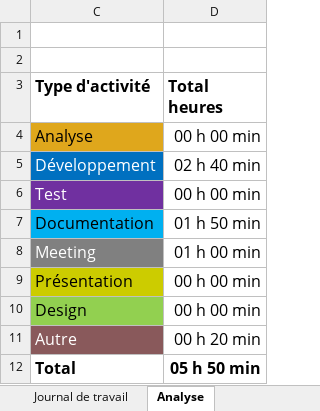
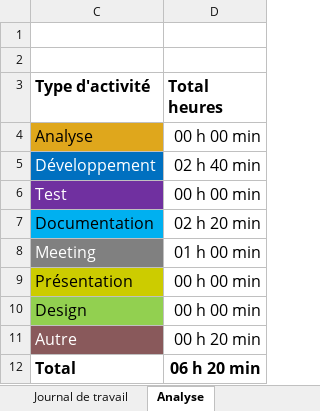
Before and after one commit to TheArabicMonster/PortofolioDev, an Excel workbook: Doc/Journal-de-Travail_JulMares.xlsx, sheet Analyse, drawn as a sheet; values as stored, in another font and other column widths than the file's, no borders; charts and pictures not drawn; the diff names each change by its address in the sheet, - before the commit and + after, or states it on an @@ line.

```diff
--- a/Doc/Journal-de-Travail_JulMares.xlsx (sheet Analyse)
+++ b/Doc/Journal-de-Travail_JulMares.xlsx (sheet Analyse)
-D7 (Total heures): 01 h 50 min
+D7 (Total heures): 02 h 20 min
-D12 (Total heures): 05 h 50 min
+D12 (Total heures): 06 h 20 min
```
Also changed, not shown: sheet Journal de travail, hidden cells, charts or pictures.
